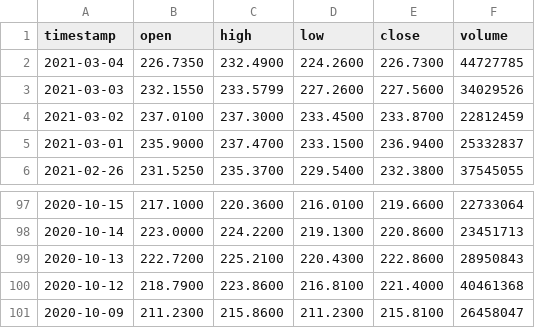
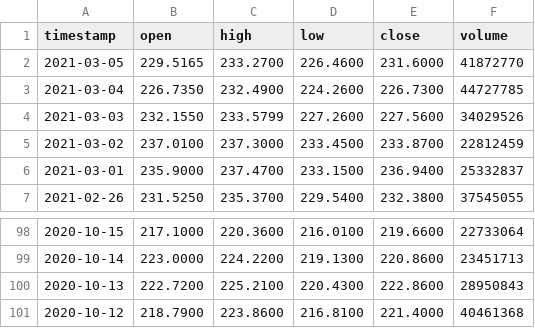
Before and after one commit to haleyprisloe/robo-advisor, a CSV file: data/prices.csv, drawn as a sheet; only a part is shown, gaps mark what is left out; removed rows and columns are numbered as before the commit, all else as after; the diff names each change by its address in the sheet, - before the commit and + after, or states it on an @@ line.

```diff
--- a/data/prices.csv
+++ b/data/prices.csv
+row 2: 2021-03-05 | 229.5165 | 233.2700 | 226.4600 | 231.6000 | 41872770
-row 101: 2020-10-09 | 211.2300 | 215.8600 | 211.2300 | 215.8100 | 26458047
```
Also changed, not shown: 1 other file.
